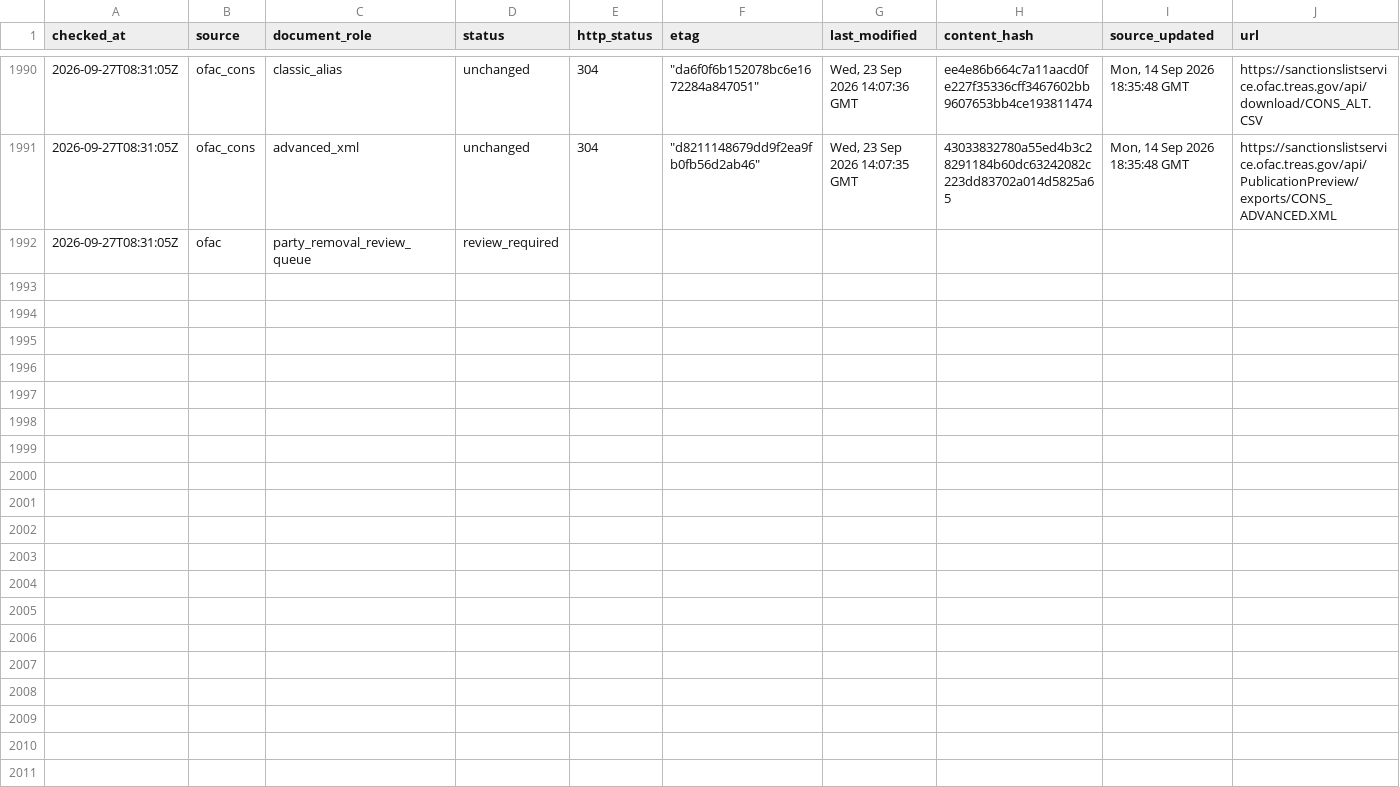
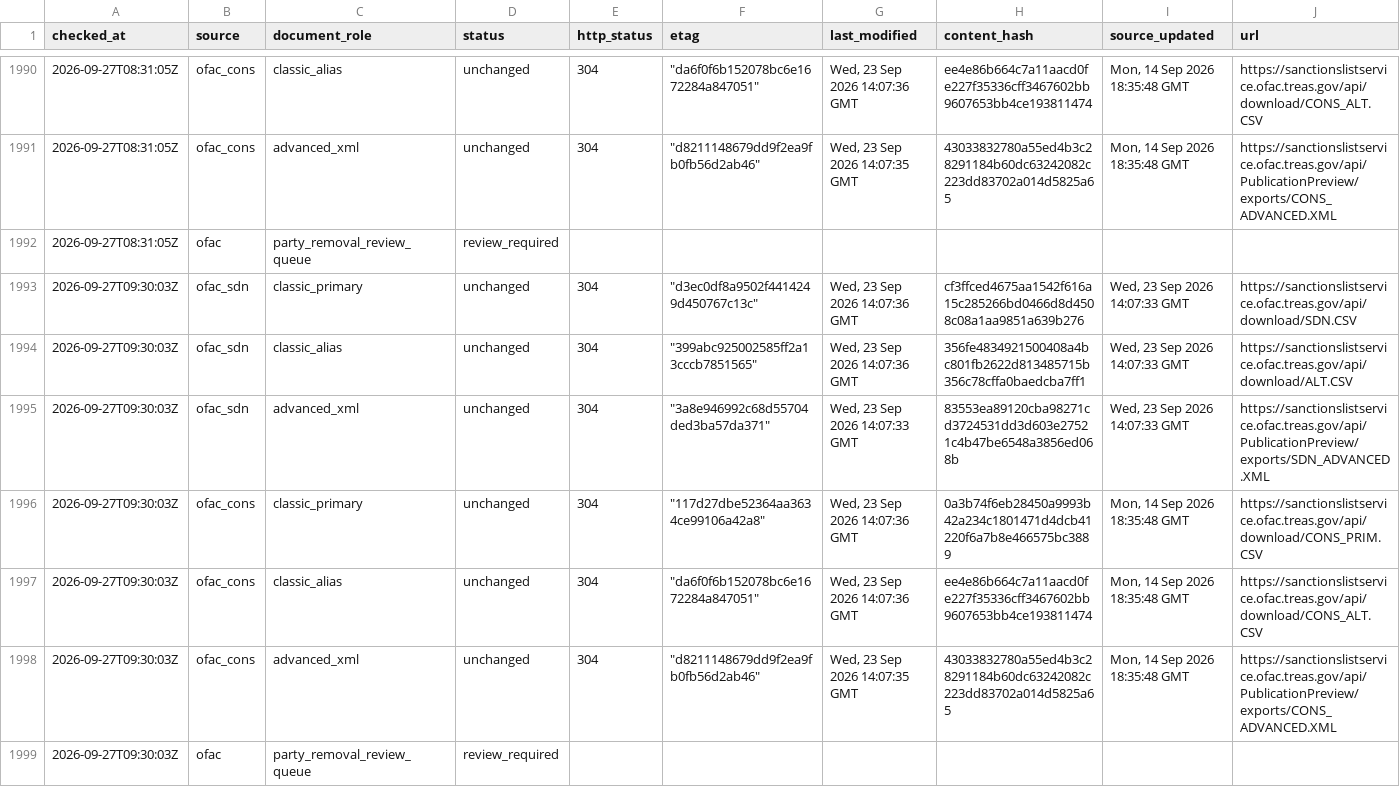
Before and after one commit to kenmizuno-cpu/sanctions-watch, a CSV file: data/source_audit/2026-09.csv, drawn as a sheet; only a part is shown, gaps mark what is left out; rows hold the shown columns only; the diff names each change by its address in the sheet, - before the commit and + after, or states it on an @@ line.

```diff
--- a/data/source_audit/2026-09.csv
+++ b/data/source_audit/2026-09.csv
+row 1993: 2026-09-27T09:30:03Z | ofac_sdn | classic_primary | unchanged | 304 | "d3ec0df8a9502f4414249d450767c13c" | Wed, 23 Sep 2026 14:07:36 GMT | cf3ffced4675aa1542f616a15c285266bd0466d8d4508c08a1aa9851a639b276 | Wed, 23 Sep 2026 14:07:33 GMT | https://sanctionslistservice.ofac.treas.gov/api/download/SDN.CSV
+row 1994: 2026-09-27T09:30:03Z | ofac_sdn | classic_alias | unchanged | 304 | "399abc925002585ff2a13cccb7851565" | Wed, 23 Sep 2026 14:07:36 GMT | 356fe4834921500408a4bc801fb2622d813485715b356c78cffa0baedcba7ff1 | Wed, 23 Sep 2026 14:07:33 GMT | https://sanctionslistservice.ofac.treas.gov/api/download/ALT.CSV
+row 1995: 2026-09-27T09:30:03Z | ofac_sdn | advanced_xml | unchanged | 304 | "3a8e946992c68d55704ded3ba57da371" | Wed, 23 Sep 2026 14:07:33 GMT | 83553ea89120cba98271cd3724531dd3d603e27521c4b47be6548a3856ed068b | Wed, 23 Sep 2026 14:07:33 GMT | https://sanctionslistservice.ofac.treas.gov/api/PublicationPreview/exports/SDN_ADVANCED.XML
+row 1996: 2026-09-27T09:30:03Z | ofac_cons | classic_primary | unchanged | 304 | "117d27dbe52364aa3634ce99106a42a8" | Wed, 23 Sep 2026 14:07:36 GMT | 0a3b74f6eb28450a9993b42a234c1801471d4dcb41220f6a7b8e466575bc3889 | Mon, 14 Sep 2026 18:35:48 GMT | https://sanctionslistservice.ofac.treas.gov/api/download/CONS_PRIM.CSV
+row 1997: 2026-09-27T09:30:03Z | ofac_cons | classic_alias | unchanged | 304 | "da6f0f6b152078bc6e1672284a847051" | Wed, 23 Sep 2026 14:07:36 GMT | ee4e86b664c7a11aacd0fe227f35336cff3467602bb9607653bb4ce193811474 | Mon, 14 Sep 2026 18:35:48 GMT | https://sanctionslistservice.ofac.treas.gov/api/download/CONS_ALT.CSV
+row 1998: 2026-09-27T09:30:03Z | ofac_cons | advanced_xml | unchanged | 304 | "d8211148679dd9f2ea9fb0fb56d2ab46" | Wed, 23 Sep 2026 14:07:35 GMT | 43033832780a55ed4b3c28291184b60dc63242082c223dd83702a014d5825a65 | Mon, 14 Sep 2026 18:35:48 GMT | https://sanctionslistservice.ofac.treas.gov/api/PublicationPreview/exports/CONS_ADVANCED.XML
+row 1999: 2026-09-27T09:30:03Z | ofac | party_removal_review_queue | review_required
```
Also changed, not shown: data/dashboard/status.csv, data/heartbeat/2026-09.csv.
